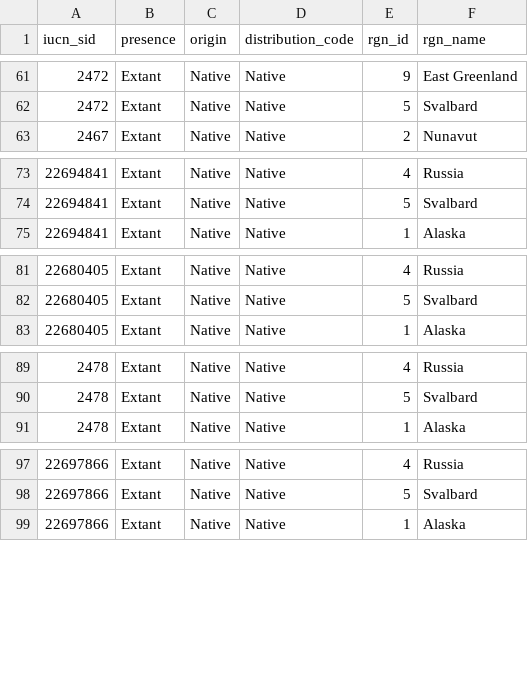
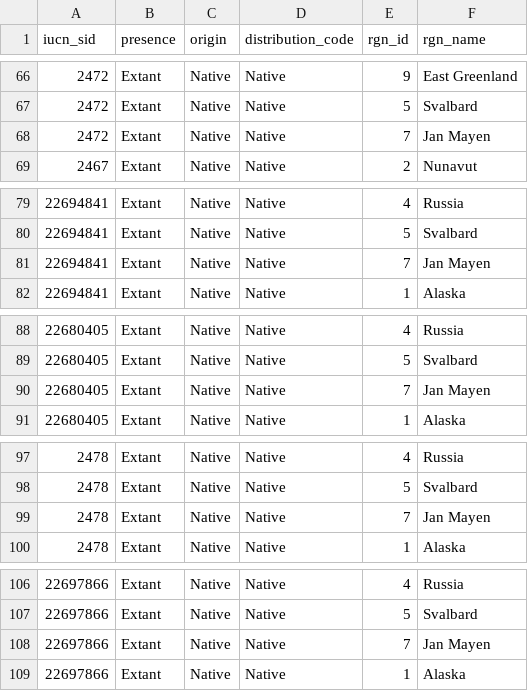
Before and after one commit to katrinleinweber/arc, a CSV file: circle2016/prep/ICO/ico_spp_rgn_raw.csv, drawn as a sheet; only a part is shown, gaps mark what is left out; the diff covers the shown part only; the diff names each change by its address in the sheet, - before the commit and + after, or states it on an @@ line.

```diff
--- a/circle2016/prep/ICO/ico_spp_rgn_raw.csv
+++ b/circle2016/prep/ICO/ico_spp_rgn_raw.csv
+row 68: 2472 | Extant | Native | Native | 7 | Jan Mayen
+row 81: 22694841 | Extant | Native | Native | 7 | Jan Mayen
+row 90: 22680405 | Extant | Native | Native | 7 | Jan Mayen
+row 99: 2478 | Extant | Native | Native | 7 | Jan Mayen
+row 108: 22697866 | Extant | Native | Native | 7 | Jan Mayen
```
Also changed, not shown: 22 added rows elsewhere in this file, circle2016/layers.csv, circle2016/prep/ICO/ico_spp_rgn_prepped.csv, 6 other files.
